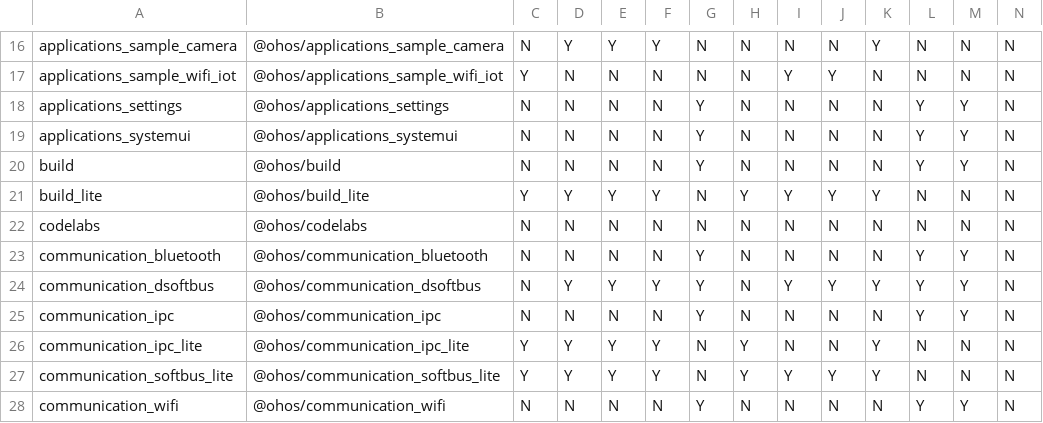
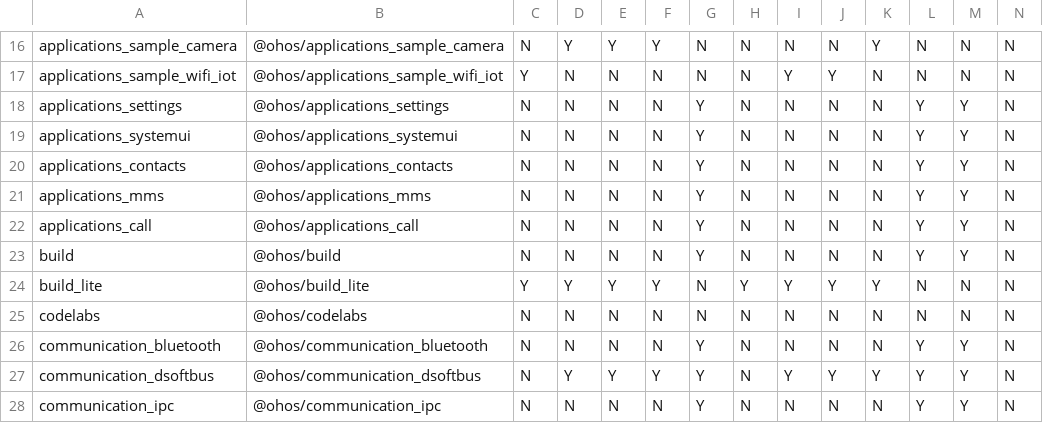
Before and after one commit to openharmony/manifest, a CSV file: matrix_product.csv, drawn as a sheet; only a part is shown, gaps mark what is left out; the shorter side is filled out with more unchanged rows; rows hold the shown columns only; the diff names each change by its address in the sheet, - before the commit and + after, or states it on an @@ line.

```diff
--- a/matrix_product.csv
+++ b/matrix_product.csv
+row 20: applications_contacts | @ohos/applications_contacts | N | N | N | N | Y | N | N | N | N | Y | Y | N
+row 21: applications_mms | @ohos/applications_mms | N | N | N | N | Y | N | N | N | N | Y | Y | N
+row 22: applications_call | @ohos/applications_call | N | N | N | N | Y | N | N | N | N | Y | Y | N
```
Also changed, not shown: 1 other file.
